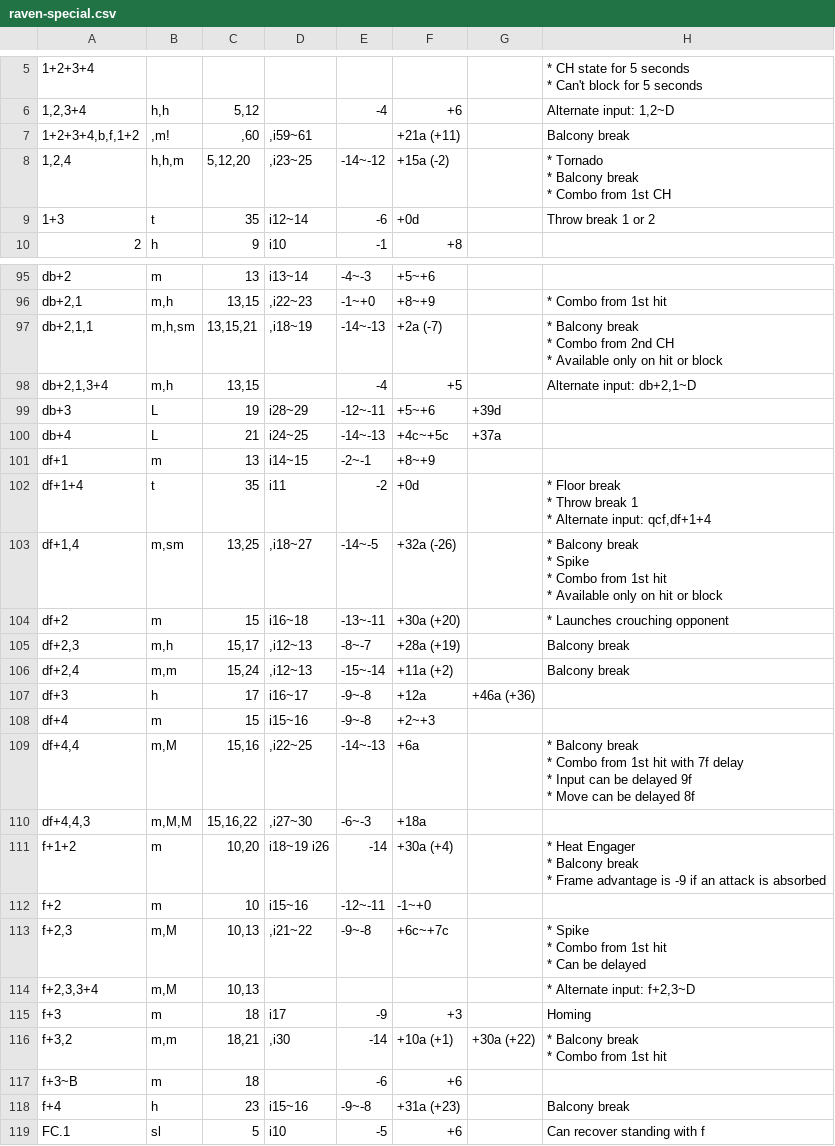
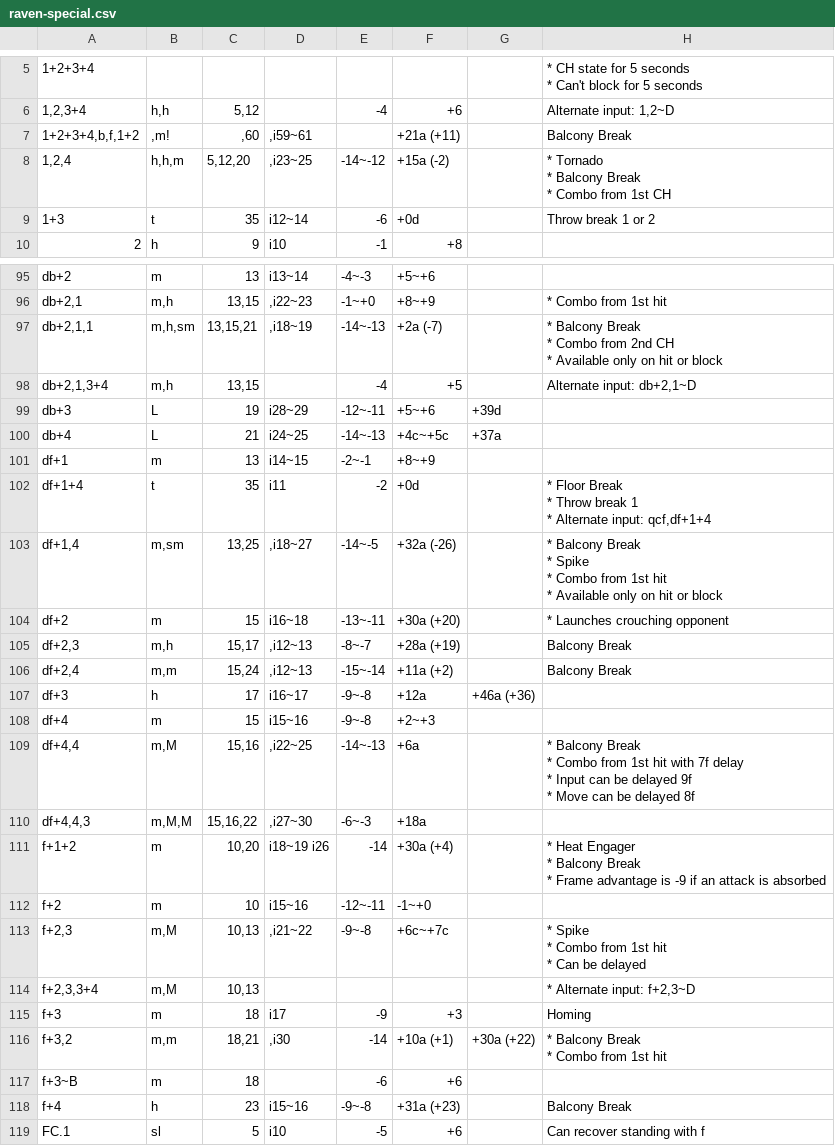
Before and after one commit to pbruvoll/tekkendocs, a CSV file: data/wavuConvertedCsv/raven/raven-special.csv, drawn as a sheet; only a part is shown, gaps mark what is left out; ↵ is a line break in a cell; the diff covers the shown part only; the diff names each change by its address in the sheet, - before the commit and + after, or states it on an @@ line.

```diff
--- a/data/wavuConvertedCsv/raven/raven-special.csv
+++ b/data/wavuConvertedCsv/raven/raven-special.csv
-H7: Balcony break
+H7: Balcony Break
-H8: * Tornado ↵ * Balcony break ↵ * Combo from 1st CH
+H8: * Tornado ↵ * Balcony Break ↵ * Combo from 1st CH
-H97: * Balcony break ↵ * Combo…
+H97: * Balcony Break ↵ * Combo…
-H102: * Floor break ↵ * Throw…
+H102: * Floor Break ↵ * Throw…
-H103: * Balcony break ↵ * Spike…
+H103: * Balcony Break ↵ * Spike…
-H105:H106: Balcony break
+H105:H106: Balcony Break
-H109: * Balcony break ↵ * Combo…
+H109: * Balcony Break ↵ * Combo…
-H111: …* Balcony break ↵ * Frame…
+H111: …* Balcony Break ↵ * Frame…
-H116: * Balcony break ↵ * Combo from 1st hit
+H116: * Balcony Break ↵ * Combo from 1st hit
-H118: Balcony break
+H118: Balcony Break
```
Also changed, not shown: 1 moved row and 32 edited cells elsewhere in this file, data/wavuConvertedCsv/nina/nina-special.csv, 19 other files.
